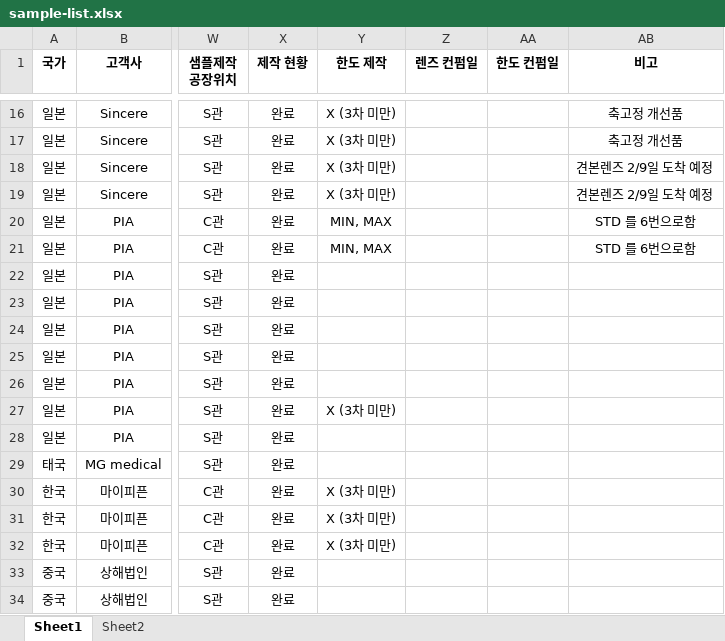
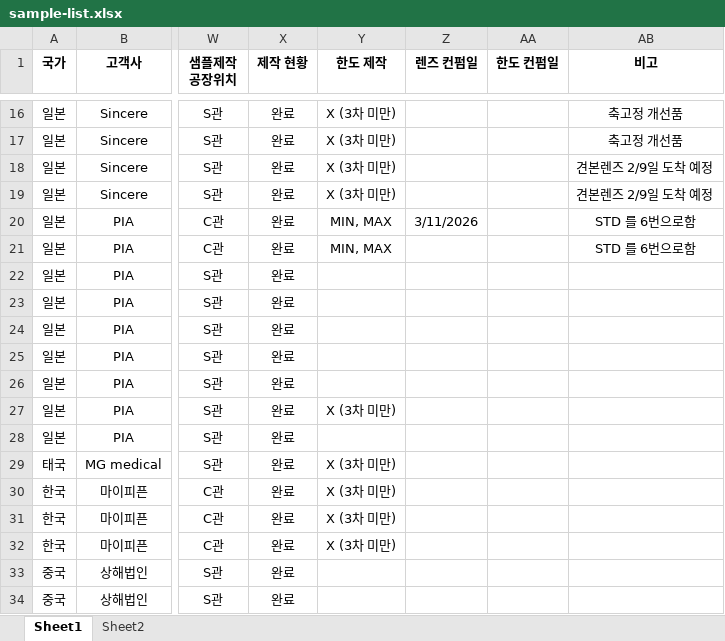
Before and after one commit to interojodesign/sample_list, an Excel workbook: sample-list.xlsx, sheet Sheet1, drawn as a sheet; only a part is shown, gaps mark what is left out; values as stored, in another font and other column widths than the file's, no borders; conditional formats not drawn; the diff covers the shown part only; the diff names each change by its address in the sheet, - before the commit and + after, or states it on an @@ line.

```diff
--- a/sample-list.xlsx (sheet Sheet1)
+++ b/sample-list.xlsx (sheet Sheet1)
-Z20 (렌즈 컨펌일): (empty)
+Z20 (렌즈 컨펌일): 3/11/2026
-Y29 (한도 제작): (empty)
+Y29 (한도 제작): X (3차 미만)
```
Also changed, not shown: 33 added rows and 8 edited cells elsewhere in this sheet, 1 other file.
